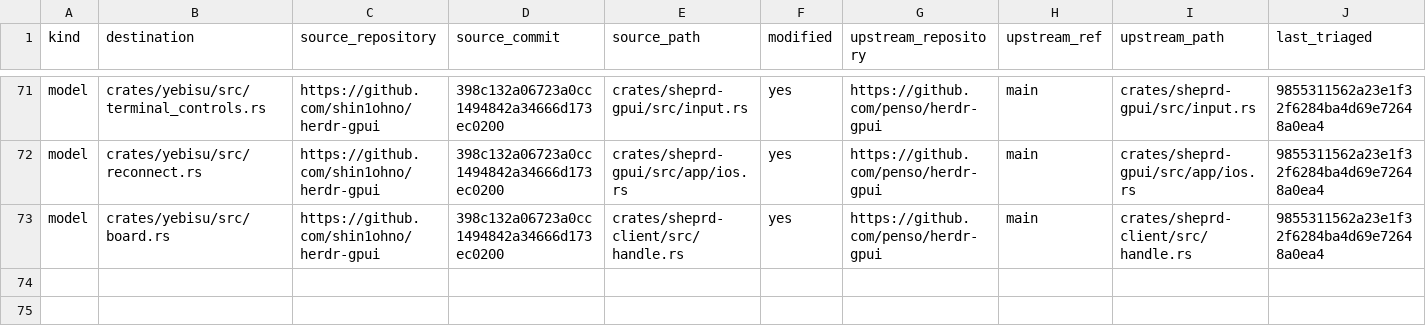
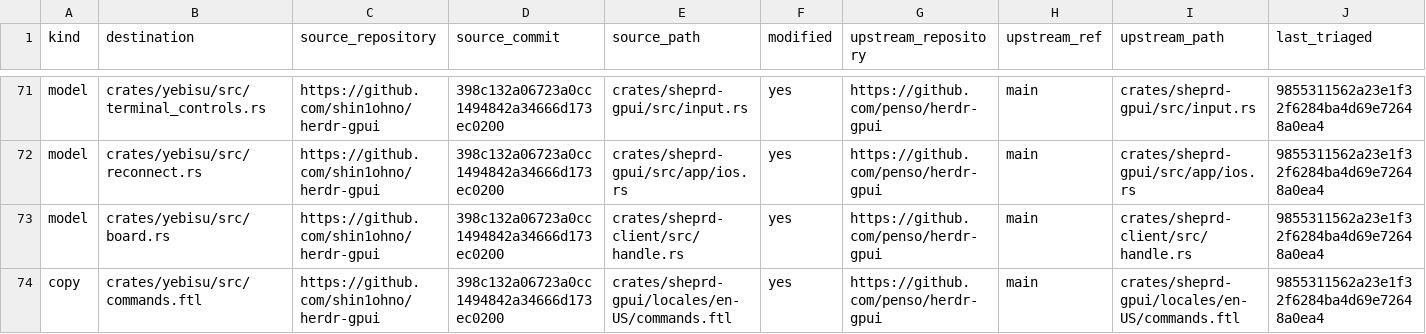
Before and after one commit to shin1ohno/yebisu, a TSV file: PROVENANCE.tsv, drawn as a sheet; only a part is shown, gaps mark what is left out; rows hold the shown columns only; the diff names each change by its address in the sheet, - before the commit and + after, or states it on an @@ line.

```diff
--- a/PROVENANCE.tsv
+++ b/PROVENANCE.tsv
+row 74: copy | crates/yebisu/src/commands.ftl | https://github.com/shin1ohno/herdr-gpui | 398c132a06723a0cc1494842a34666d173ec0200 | crates/sheprd-gpui/locales/en-US/commands.ftl | yes | https://github.com/penso/herdr-gpui | main | crates/sheprd-gpui/locales/en-US/commands.ftl | 9855311562a23e1f32f6284ba4d69e72648a0ea4
```
Also changed, not shown: 24 other files.
